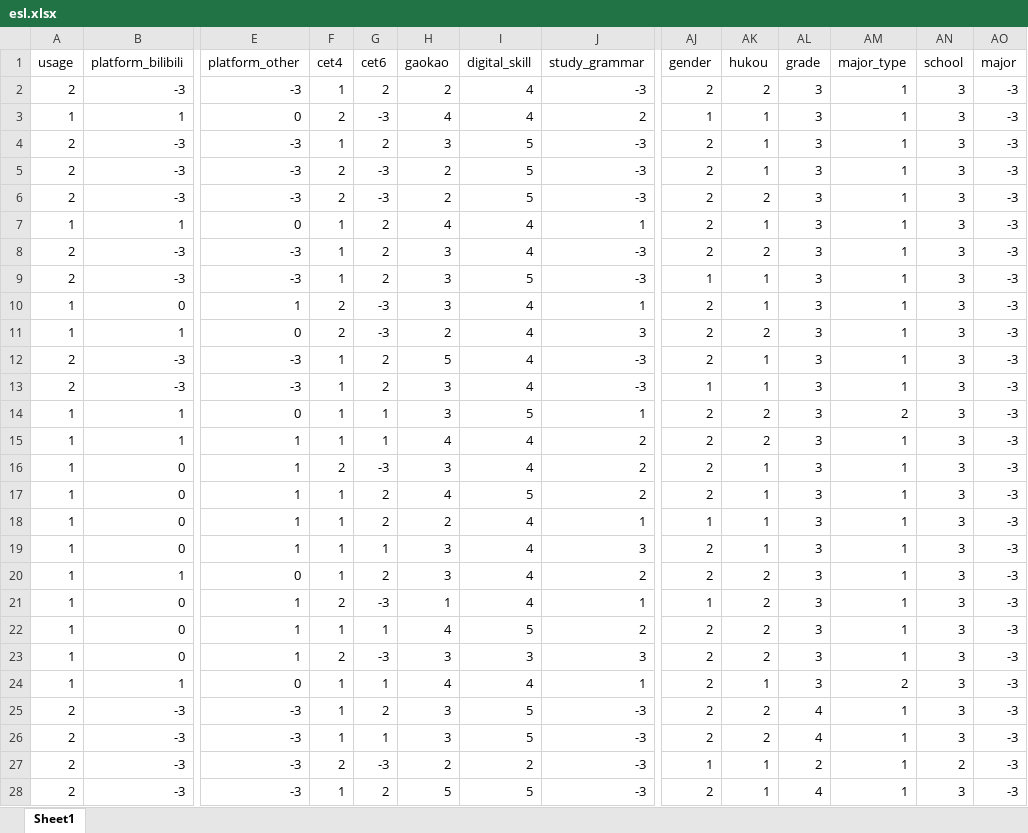
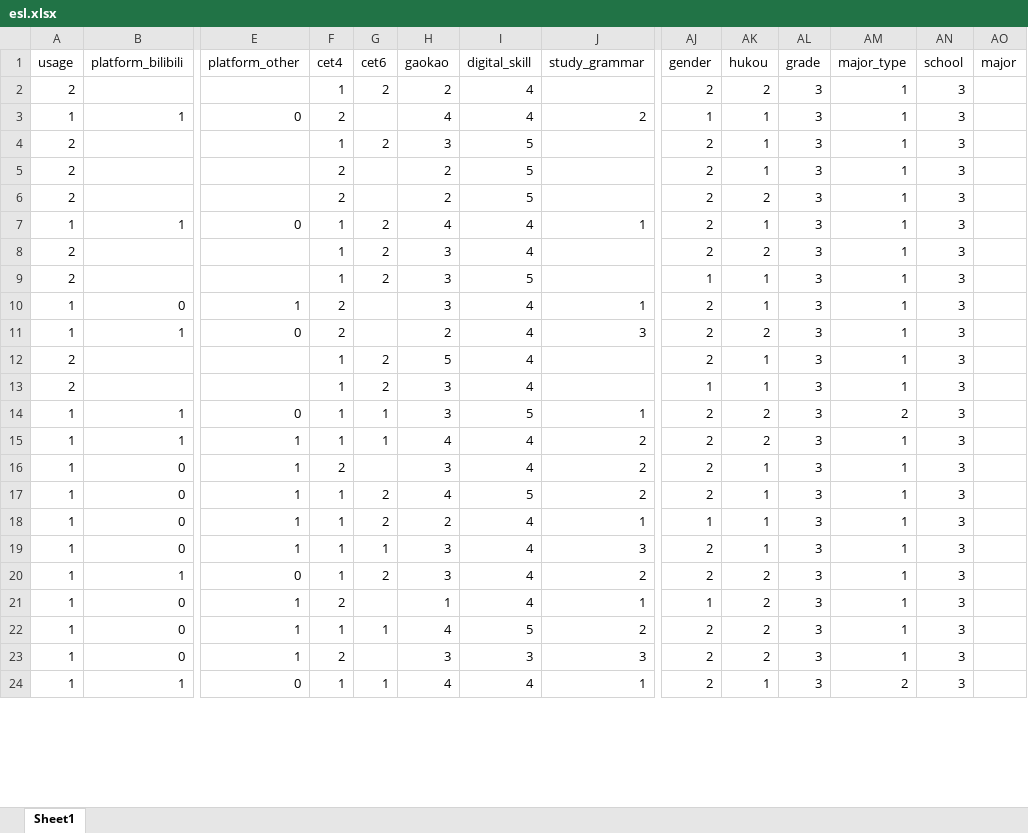
Before and after one commit to en-feng/survey_and_stats, an Excel workbook: esl-survey/esl.xlsx, sheet Sheet1, drawn as a sheet; only a part is shown, gaps mark what is left out; values as stored, in another font and other column widths than the file's, no borders; removed rows and columns are numbered as before the commit, all else as after; rows hold the shown columns only; the diff covers the shown part only; the diff names each change by its address in the sheet, - before the commit and + after, or states it on an @@ line.

```diff
--- a/esl-survey/esl.xlsx (sheet Sheet1)
+++ b/esl-survey/esl.xlsx (sheet Sheet1)
-row 2: 2 | -3 | -3 | 1 | 2 | 2 | 4 | -3 | 2 | 2 | 3 | 1 | 3 | -3
+row 2: 2 |  |  | 1 | 2 | 2 | 4 |  | 2 | 2 | 3 | 1 | 3
-G3 (cet6): -3
+G3 (cet6): (empty)
-AO3 (major): -3
+AO3 (major): (empty)
-row 4: 2 | -3 | -3 | 1 | 2 | 3 | 5 | -3 | 2 | 1 | 3 | 1 | 3 | -3
-row 5: 2 | -3 | -3 | 2 | -3 | 2 | 5 | -3 | 2 | 1 | 3 | 1 | 3 | -3
-row 6: 2 | -3 | -3 | 2 | -3 | 2 | 5 | -3 | 2 | 2 | 3 | 1 | 3 | -3
+row 4: 2 |  |  | 1 | 2 | 3 | 5 |  | 2 | 1 | 3 | 1 | 3
+row 5: 2 |  |  | 2 |  | 2 | 5 |  | 2 | 1 | 3 | 1 | 3
+row 6: 2 |  |  | 2 |  | 2 | 5 |  | 2 | 2 | 3 | 1 | 3
-AO7 (major): -3
+AO7 (major): (empty)
-row 8: 2 | -3 | -3 | 1 | 2 | 3 | 4 | -3 | 2 | 2 | 3 | 1 | 3 | -3
-row 9: 2 | -3 | -3 | 1 | 2 | 3 | 5 | -3 | 1 | 1 | 3 | 1 | 3 | -3
+row 8: 2 |  |  | 1 | 2 | 3 | 4 |  | 2 | 2 | 3 | 1 | 3
+row 9: 2 |  |  | 1 | 2 | 3 | 5 |  | 1 | 1 | 3 | 1 | 3
-G10:G11 (cet6): -3
+G10:G11 (cet6): (empty)
-AO10:AO11 (major): -3
+AO10:AO11 (major): (empty)
-row 12: 2 | -3 | -3 | 1 | 2 | 5 | 4 | -3 | 2 | 1 | 3 | 1 | 3 | -3
-row 13: 2 | -3 | -3 | 1 | 2 | 3 | 4 | -3 | 1 | 1 | 3 | 1 | 3 | -3
+row 12: 2 |  |  | 1 | 2 | 5 | 4 |  | 2 | 1 | 3 | 1 | 3
+row 13: 2 |  |  | 1 | 2 | 3 | 4 |  | 1 | 1 | 3 | 1 | 3
-AO14:AO24 (major): -3
+AO14:AO24 (major): (empty)
-G16 (cet6): -3
+G16 (cet6): (empty)
-G21 (cet6): -3
+G21 (cet6): (empty)
-G23 (cet6): -3
+G23 (cet6): (empty)
-row 25: 2 | -3 | -3 | 1 | 2 | 3 | 5 | -3 | 2 | 2 | 4 | 1 | 3 | -3
-row 26: 2 | -3 | -3 | 1 | 1 | 3 | 5 | -3 | 2 | 2 | 4 | 1 | 3 | -3
-row 27: 2 | -3 | -3 | 2 | -3 | 2 | 2 | -3 | 1 | 1 | 2 | 1 | 2 | -3
-row 28: 2 | -3 | -3 | 1 | 2 | 5 | 5 | -3 | 2 | 1 | 4 | 1 | 3 | -3
```
Also changed, not shown: 20 added rows, 16 removed rows and 20 edited cells elsewhere in this sheet, 1 other file.
